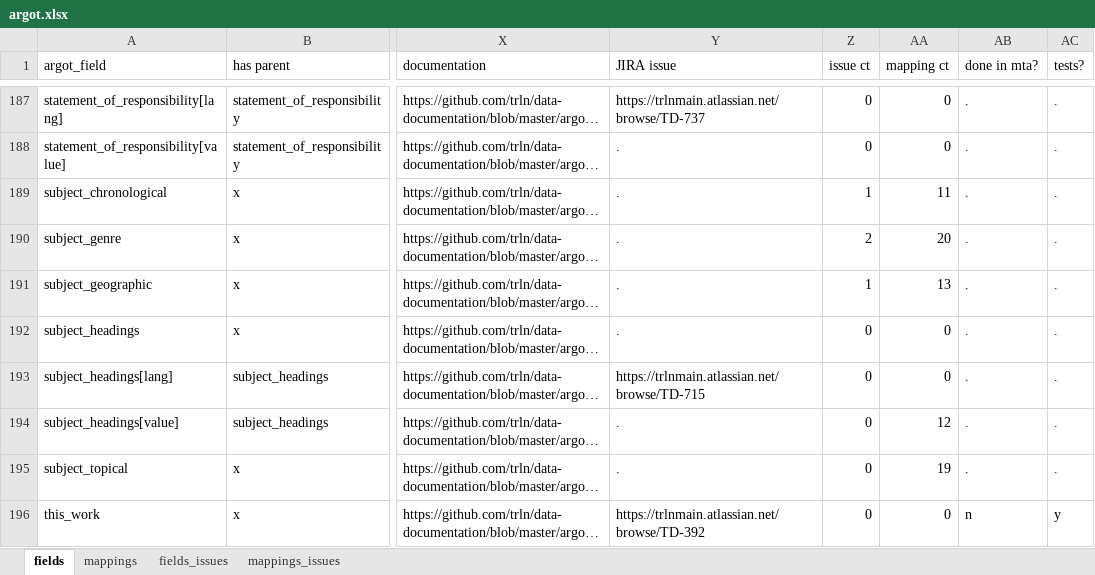
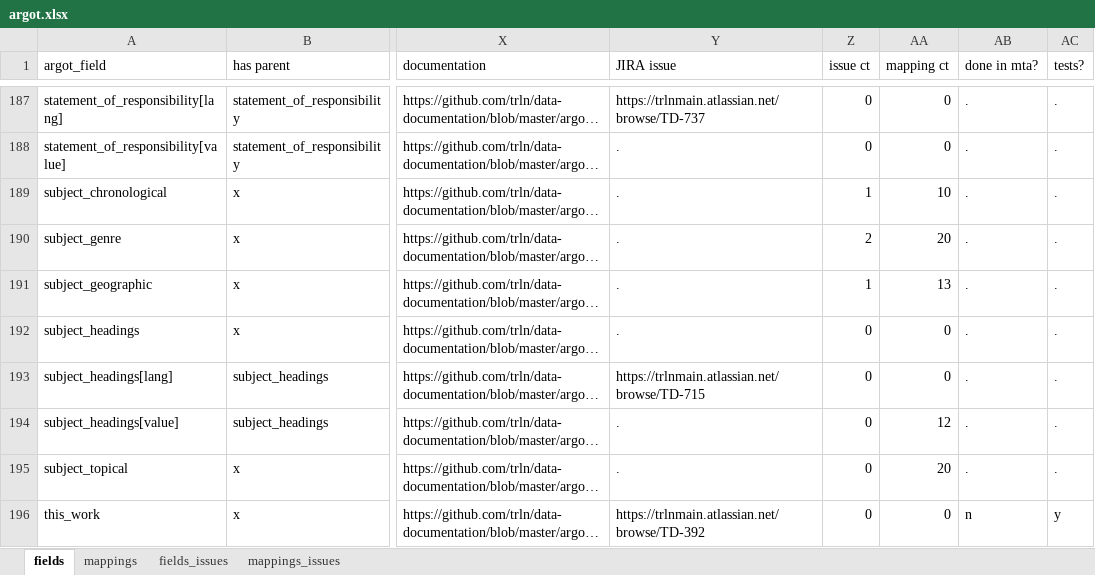
Before and after one commit to trln/data-documentation, an Excel workbook: argot/argot.xlsx, sheet fields, drawn as a sheet; only a part is shown, gaps mark what is left out; long unchanged cells end in …; values as stored, in another font and other column widths than the file's, no borders; table styles not drawn; the diff names each change by its address in the sheet, - before the commit and + after, or states it on an @@ line.

```diff
--- a/argot/argot.xlsx (sheet fields)
+++ b/argot/argot.xlsx (sheet fields)
-AA189 (mapping ct): 11
+AA189 (mapping ct): 10
-AA195 (mapping ct): 19
+AA195 (mapping ct): 20
```
Also changed, not shown: sheet mappings, 3 other files.
